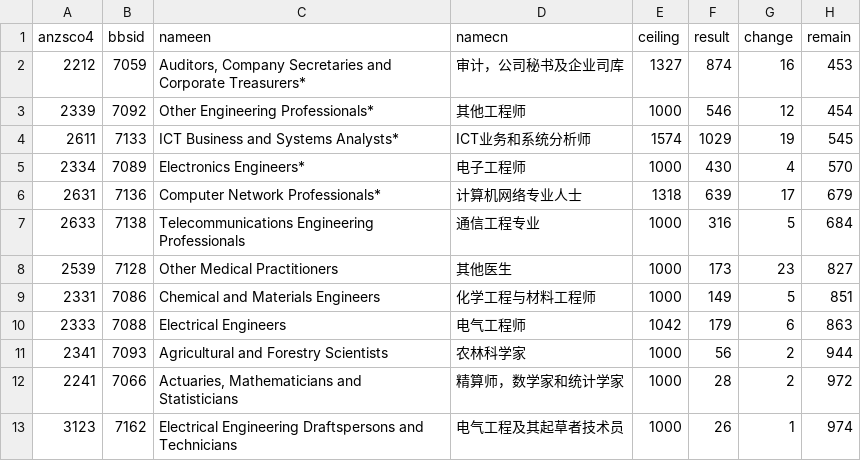
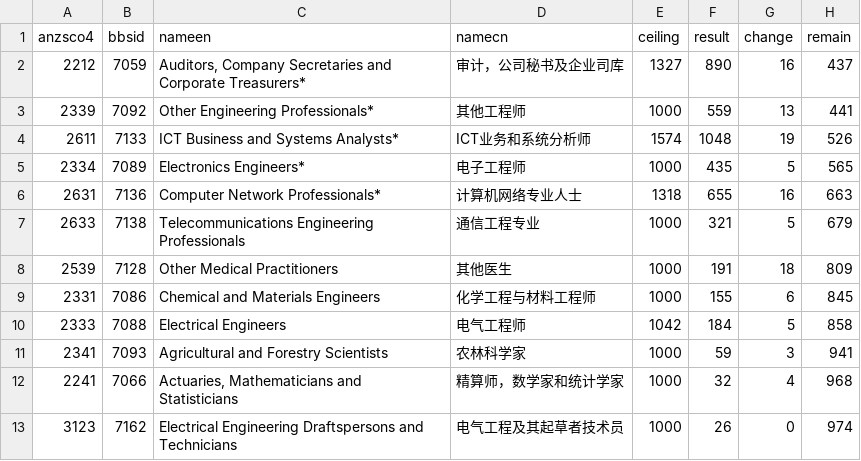
Before and after one commit to fcg/vac, a CSV file: _data/sol/ceilling-17-18.csv, drawn as a sheet; only a part is shown; the diff covers the shown part only.

```diff
--- a/_data/sol/ceilling-17-18.csv
+++ b/_data/sol/ceilling-17-18.csv
@@ -1,13 +1,13 @@
 anzsco4,bbsid,nameen,namecn,ceiling,result,change,remain
-2212,7059,"Auditors, Company Secretaries and Corporate Treasurers*",审计，公司秘书及企业司库,1327,874,16,453
-2339,7092,Other Engineering Professionals*,其他工程师,1000,546,12,454
-2611,7133,ICT Business and Systems Analysts*,ICT业务和系统分析师,1574,1029,19,545
-2334,7089,Electronics Engineers*,电子工程师,1000,430,4,570
-2631,7136,Computer Network Professionals*,计算机网络专业人士,1318,639,17,679
-2633,7138,Telecommunications Engineering Professionals,通信工程专业,1000,316,5,684
-2539,7128,Other Medical Practitioners,其他医生,1000,173,23,827
-2331,7086,Chemical and Materials Engineers,化学工程与材料工程师,1000,149,5,851
-2333,7088,Electrical Engineers,电气工程师,1042,179,6,863
-2341,7093,Agricultural and Forestry Scientists,农林科学家,1000,56,2,944
-2241,7066,"Actuaries, Mathematicians and Statisticians",精算师，数学家和统计学家,1000,28,2,972
-3123,7162,Electrical Engineering Draftspersons and Technicians,电气工程及其起草者技术员,1000,26,1,974
+2212,7059,"Auditors, Company Secretaries and Corporate Treasurers*",审计，公司秘书及企业司库,1327,890,16,437
+2339,7092,Other Engineering Professionals*,其他工程师,1000,559,13,441
+2611,7133,ICT Business and Systems Analysts*,ICT业务和系统分析师,1574,1048,19,526
+2334,7089,Electronics Engineers*,电子工程师,1000,435,5,565
+2631,7136,Computer Network Professionals*,计算机网络专业人士,1318,655,16,663
+2633,7138,Telecommunications Engineering Professionals,通信工程专业,1000,321,5,679
+2539,7128,Other Medical Practitioners,其他医生,1000,191,18,809
+2331,7086,Chemical and Materials Engineers,化学工程与材料工程师,1000,155,6,845
+2333,7088,Electrical Engineers,电气工程师,1042,184,5,858
+2341,7093,Agricultural and Forestry Scientists,农林科学家,1000,59,3,941
+2241,7066,"Actuaries, Mathematicians and Statisticians",精算师，数学家和统计学家,1000,32,4,968
+3123,7162,Electrical Engineering Draftspersons and Technicians,电气工程及其起草者技术员,1000,26,0,974
```
Also changed, not shown: 3 added rows, 3 removed rows and 77 edited cells elsewhere in this file, 7 other files.
